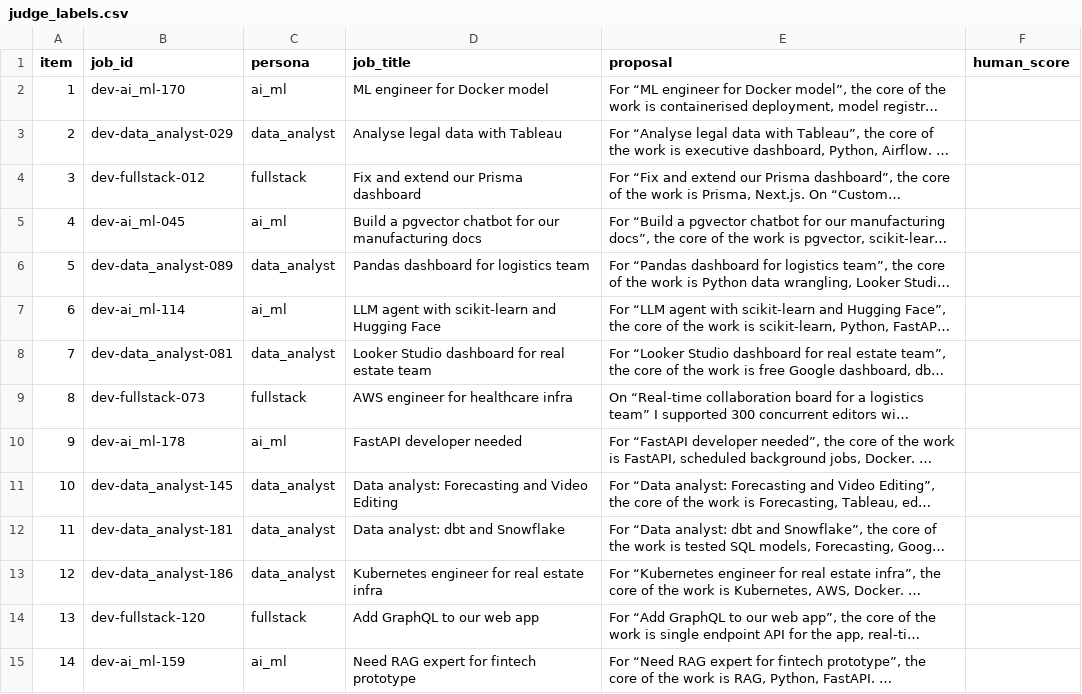
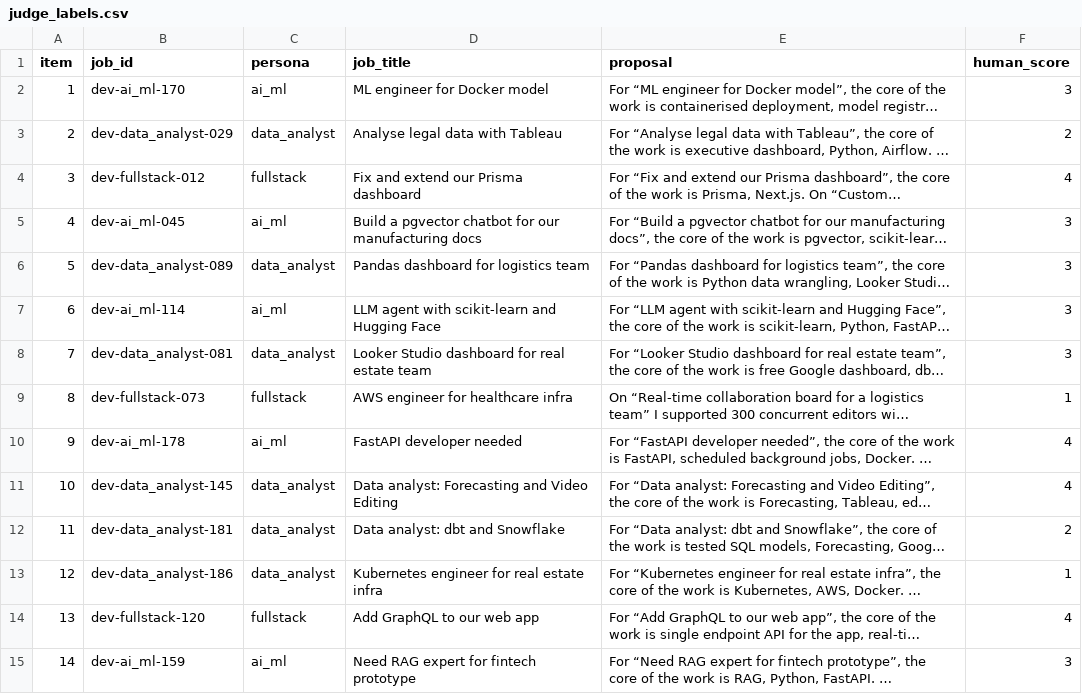
Before and after one commit to Zain007-collab/gigbid, a CSV file: evals/datasets/judge_labels.csv, drawn as a sheet; only a part is shown; long unchanged cells end in …; the diff covers the shown part only; the diff names each change by its address in the sheet, - before the commit and + after, or states it on an @@ line.

Commit message:
Update judge_labels.csv

```diff
--- a/evals/datasets/judge_labels.csv
+++ b/evals/datasets/judge_labels.csv
-F2 (human_score): (empty)
+F2 (human_score): 3
-F3 (human_score): (empty)
+F3 (human_score): 2
-F4 (human_score): (empty)
+F4 (human_score): 4
-F5:F8 (human_score): (empty)
+F5:F8 (human_score): 3
-F9 (human_score): (empty)
+F9 (human_score): 1
-F10:F11 (human_score): (empty)
+F10:F11 (human_score): 4
-F12 (human_score): (empty)
+F12 (human_score): 2
-F13 (human_score): (empty)
+F13 (human_score): 1
-F14 (human_score): (empty)
+F14 (human_score): 4
-F15 (human_score): (empty)
+F15 (human_score): 3
```
Also changed, not shown: 16 edited cells elsewhere in this file.
